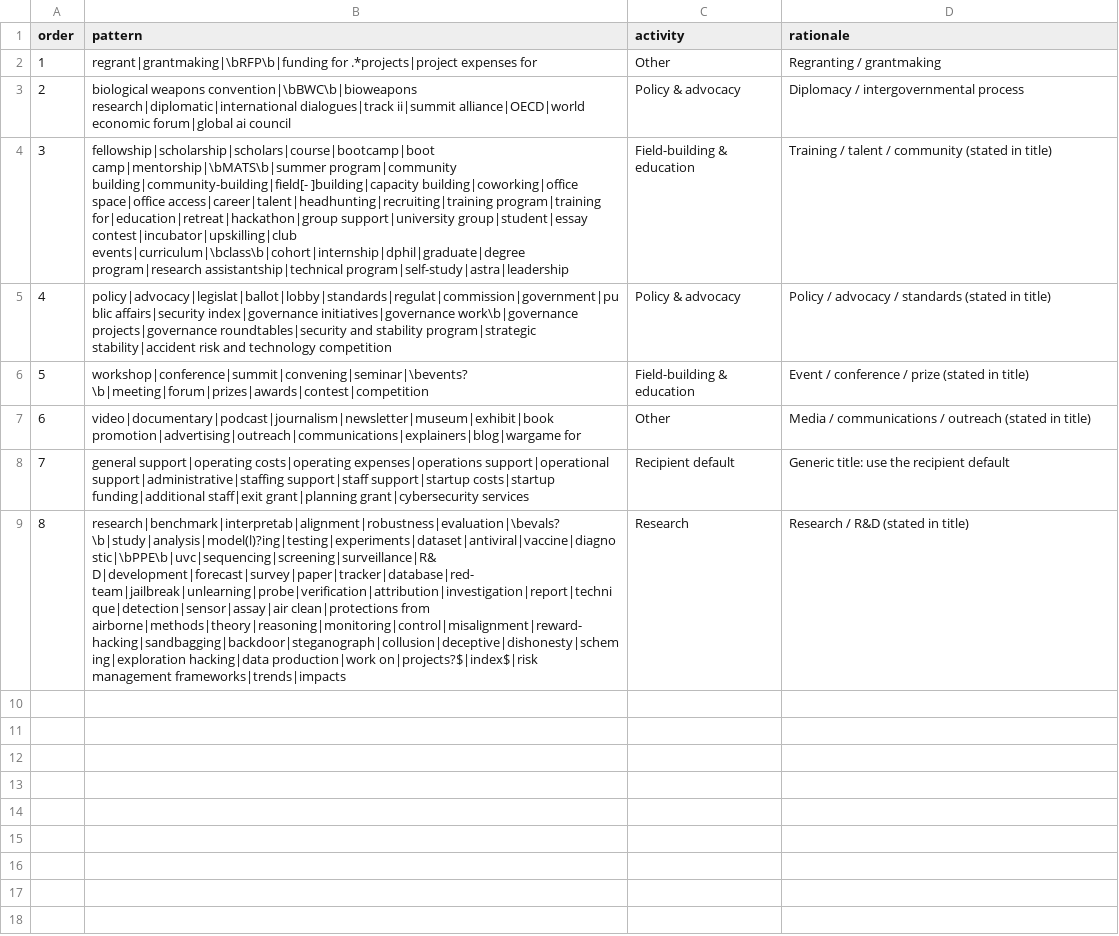
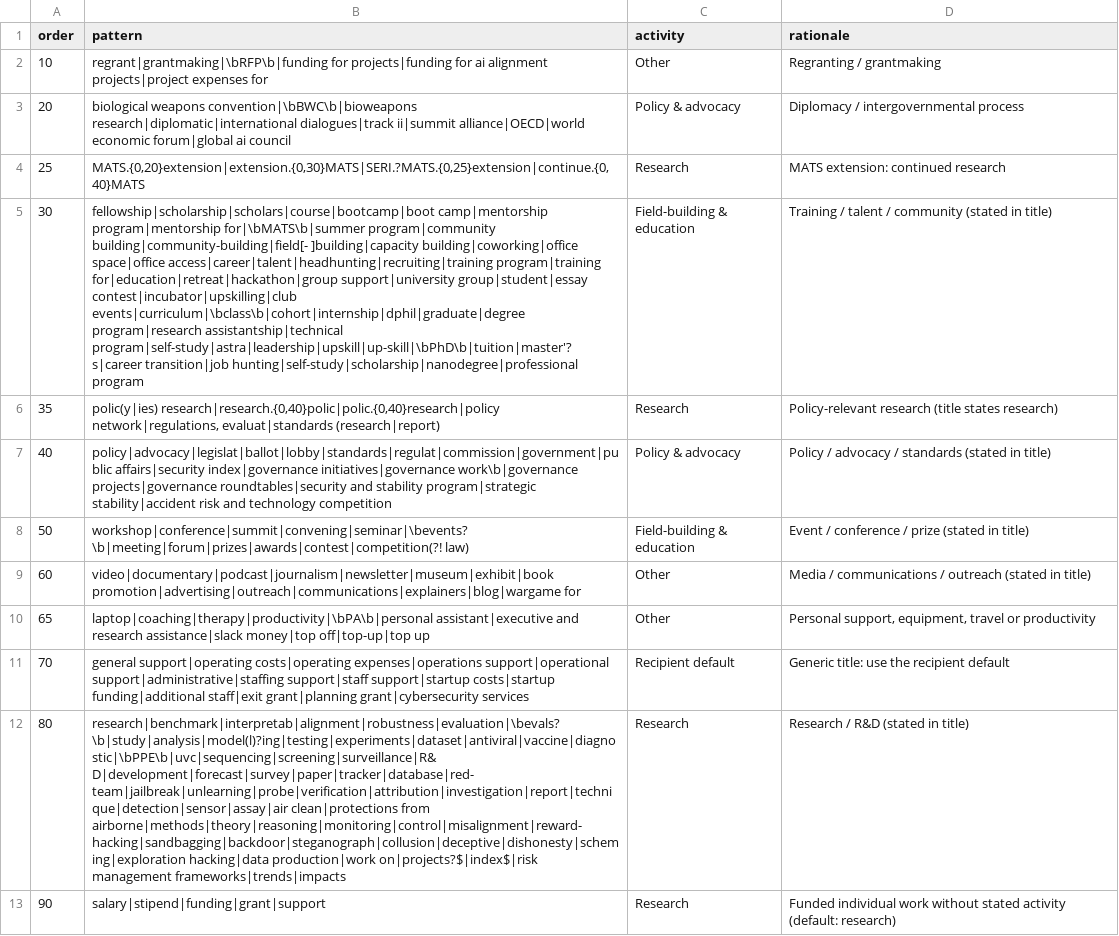
Before and after one commit to florianjehn/GCR-field-overview, a CSV file: data/manual/activity_rules.csv, drawn as a sheet; addresses are those after the commit; the diff names each change by its address in the sheet, - before the commit and + after, or states it on an @@ line.

```diff
--- a/data/manual/activity_rules.csv
+++ b/data/manual/activity_rules.csv
-A2 (order): 1
+A2 (order): 10
-B2 (pattern): regrant|grantmaking|\bRFP\b|funding for .*projects|project expenses for
+B2 (pattern): regrant|grantmaking|\bRFP\b|funding for projects|funding for ai alignment projects|project expenses for
-A3 (order): 2
+A3 (order): 20
+row 4: 25 | MATS.{0,20}extension|extension.{0,30}MATS|SERI.?MATS.{0,25}extension|continue.{0,40}MATS | Research | MATS extension: continued research
-A5 (order): 3
+A5 (order): 30
-B5 (pattern): fellowship|scholarship|scholars|course|bootcamp|boot camp|mentorship|\bMATS\b|summer program|community building|community-building|field[- ]building|capacity building|coworking|office space|office access|career|talent|headhunting|recruiting|training program|training for|education|retreat|hackathon|group support|university group|student|essay contest|incubator|upskilling|club events|curriculum|\bclass\b|cohort|internship|dphil|graduate|degree program|research assistantship|technical program|self-study|astra|leadership
+B5 (pattern): fellowship|scholarship|scholars|course|bootcamp|boot camp|mentorship program|mentorship for|\bMATS\b|summer program|community building|community-building|field[- ]building|capacity building|coworking|office space|office access|career|talent|headhunting|recruiting|training program|training for|education|retreat|hackathon|group support|university group|student|essay contest|incubator|upskilling|club events|curriculum|\bclass\b|cohort|internship|dphil|graduate|degree program|research assistantship|technical program|self-study|astra|leadership|upskill|up-skill|\bPhD\b|tuition|master'?s|career transition|job hunting|self-study|scholarship|nanodegree|professional program
+row 6: 35 | polic(y|ies) research|research.{0,40}polic|polic.{0,40}research|policy network|regulations, evaluat|standards (research|report) | Research | Policy-relevant research (title states research)
-A7 (order): 4
+A7 (order): 40
-A8 (order): 5
+A8 (order): 50
-B8 (pattern): workshop|conference|summit|convening|seminar|\bevents?\b|meeting|forum|prizes|awards|contest|competition
+B8 (pattern): workshop|conference|summit|convening|seminar|\bevents?\b|meeting|forum|prizes|awards|contest|competition(?! law)
-A9 (order): 6
+A9 (order): 60
+row 10: 65 | laptop|coaching|therapy|productivity|\bPA\b|personal assistant|executive and research assistance|slack money|top off|top-up|top up | Other | Personal support, equipment, travel or productivity
-A11 (order): 7
+A11 (order): 70
-A12 (order): 8
+A12 (order): 80
+row 13: 90 | salary|stipend|funding|grant|support | Research | Funded individual work without stated activity (default: research)
```
Also changed, not shown: data/manual/coefficient_manual_codes.csv, 27 other files.
